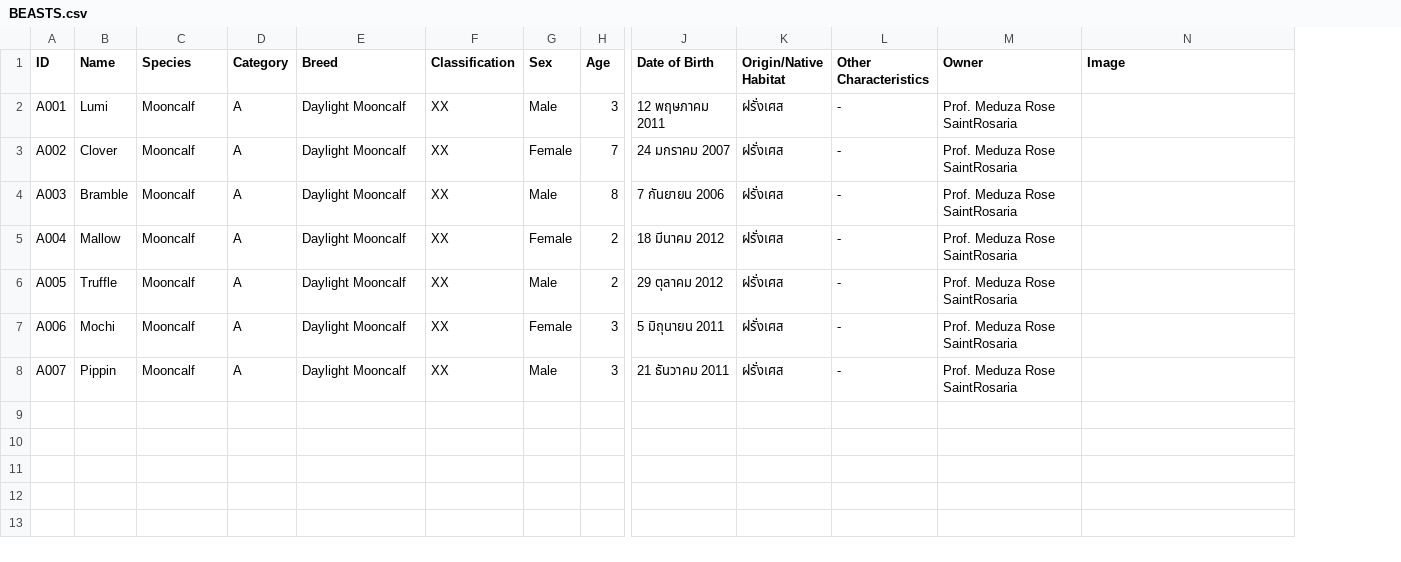
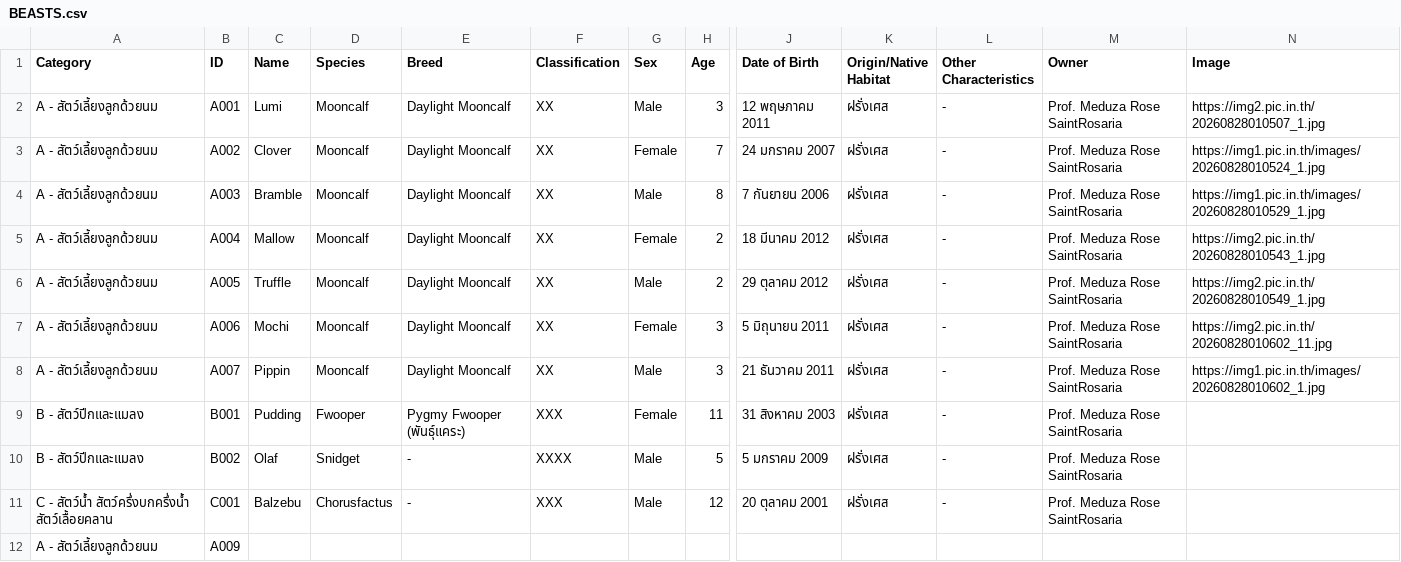
Before and after one commit to ikarlovvissarion/Mystical-Beasts-Alliance, a CSV file: BEASTS.csv, drawn as a sheet; only a part is shown, gaps mark what is left out; removed rows and columns are numbered as before the commit, all else as after; rows hold the shown columns only; the diff names each change by its address in the sheet, - before the commit and + after, or states it on an @@ line.

```diff
--- a/BEASTS.csv
+++ b/BEASTS.csv
+column A (Category), rows 2-8: all A - สัตว์เลี้ยงลูกด้วยนม
-column D (Category), rows 2-8: all A
-N2 (Image): (empty)
+N2 (Image): https://img2.pic.in.th/20260828010507_1.jpg
-N3 (Image): (empty)
+N3 (Image): https://img1.pic.in.th/images/20260828010524_1.jpg
-N4 (Image): (empty)
+N4 (Image): https://img1.pic.in.th/images/20260828010529_1.jpg
-N5 (Image): (empty)
+N5 (Image): https://img2.pic.in.th/20260828010543_1.jpg
-N6 (Image): (empty)
+N6 (Image): https://img2.pic.in.th/20260828010549_1.jpg
-N7 (Image): (empty)
+N7 (Image): https://img2.pic.in.th/20260828010602_11.jpg
-N8 (Image): (empty)
+N8 (Image): https://img1.pic.in.th/images/20260828010602_1.jpg
+row 9: B - สัตว์ปีกและแมลง | B001 | Pudding | Fwooper | Pygmy Fwooper (พันธุ์แคระ) | XXX | Female | 11 | 31 สิงหาคม 2003 | ฝรั่งเศส | - | Prof. Meduza Rose SaintRosaria
+row 10: B - สัตว์ปีกและแมลง | B002 | Olaf | Snidget | - | XXXX | Male | 5 | 5 มกราคม 2009 | ฝรั่งเศส | - | Prof. Meduza Rose SaintRosaria
+row 11: C - สัตว์น้ำ สัตว์ครึ่งบกครึ่งน้ำ สัตว์เลื้อยคลาน | C001 | Balzebu | Chorusfactus | - | XXX | Male | 12 | 20 ตุลาคม 2001 | ฝรั่งเศส | - | Prof. Meduza Rose SaintRosaria
+row 12: A - สัตว์เลี้ยงลูกด้วยนม | A009
```
Also changed, not shown: 10 other files.
